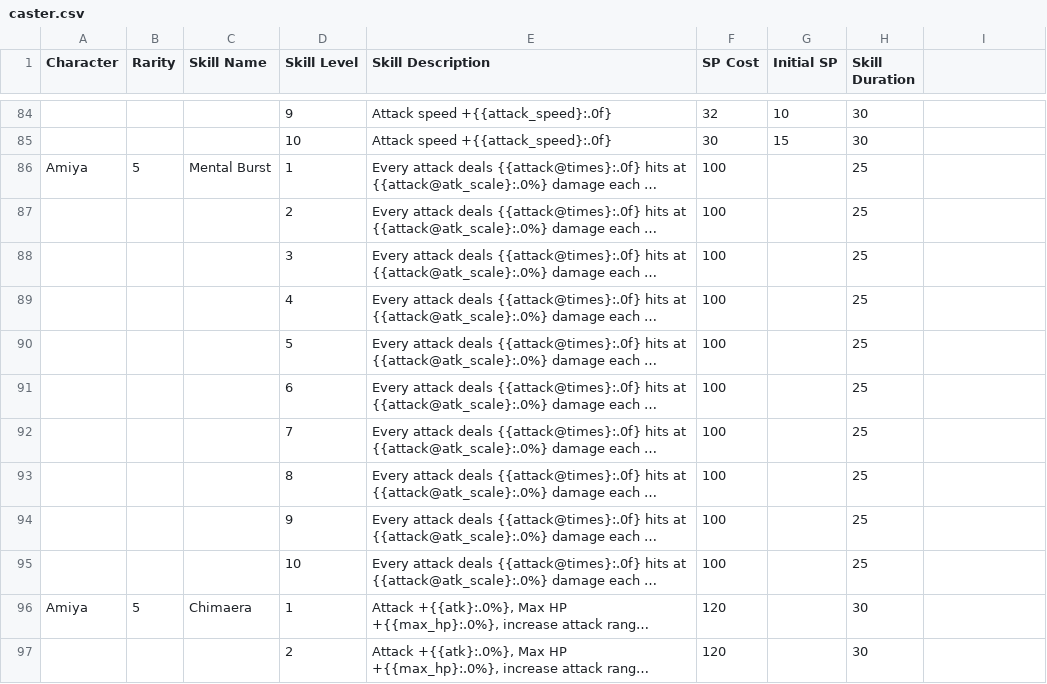
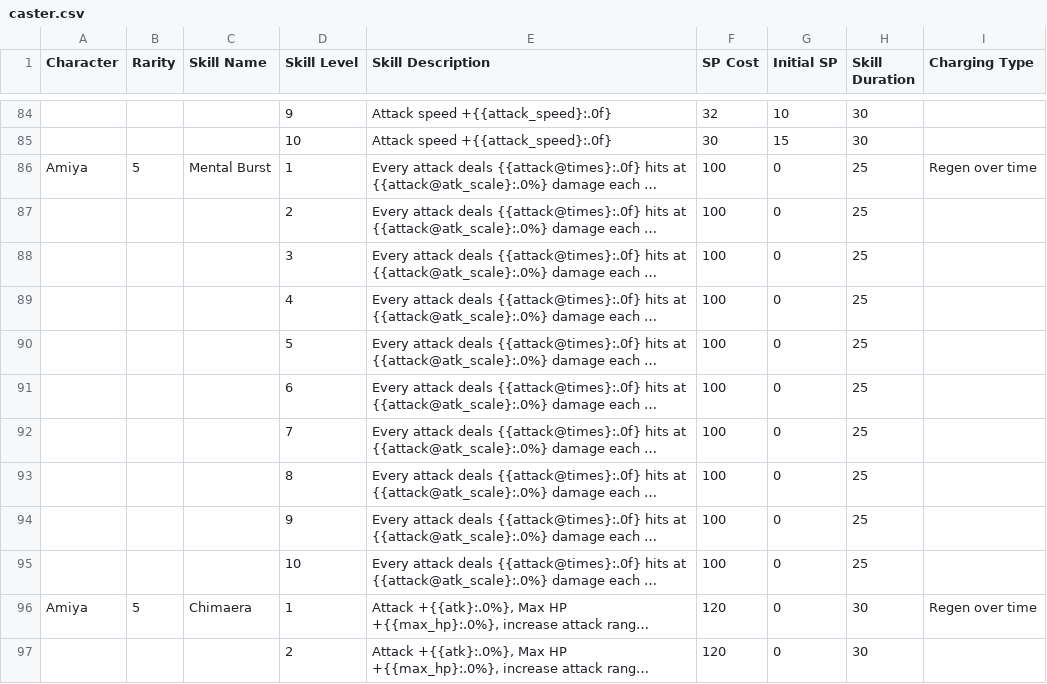
Before and after one commit to Aceship/Arknight-Data-Convert, a CSV file: CSV to JSON/skills/from jetroyz/input/caster.csv, drawn as a sheet; only a part is shown, gaps mark what is left out; long unchanged cells end in …; the diff covers the shown part only; the diff names each change by its address in the sheet, - before the commit and + after, or states it on an @@ line.

```diff
--- a/CSV to JSON/skills/from jetroyz/input/caster.csv
+++ b/CSV to JSON/skills/from jetroyz/input/caster.csv
-I1: (empty)
+I1: Charging Type
-G86:G97 (Initial SP): (empty)
+G86:G97 (Initial SP): 0
-I86 (Charging Type): (empty)
+I86 (Charging Type): Regen over time
-I96 (Charging Type): (empty)
+I96 (Charging Type): Regen over time
```
Also changed, not shown: 1 added row and 145 edited cells elsewhere in this file, CSV to JSON/skills/from jetroyz/input/defender.csv, CSV to JSON/skills/from jetroyz/input/guard.csv, 9 other files.
